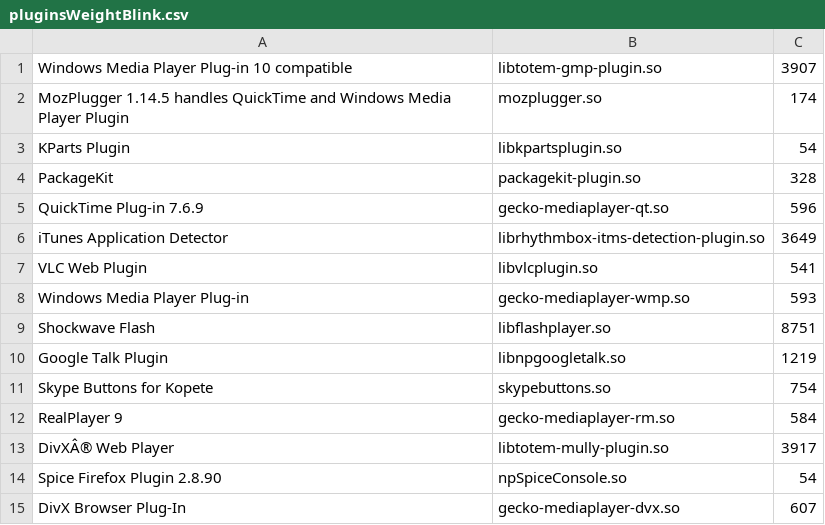
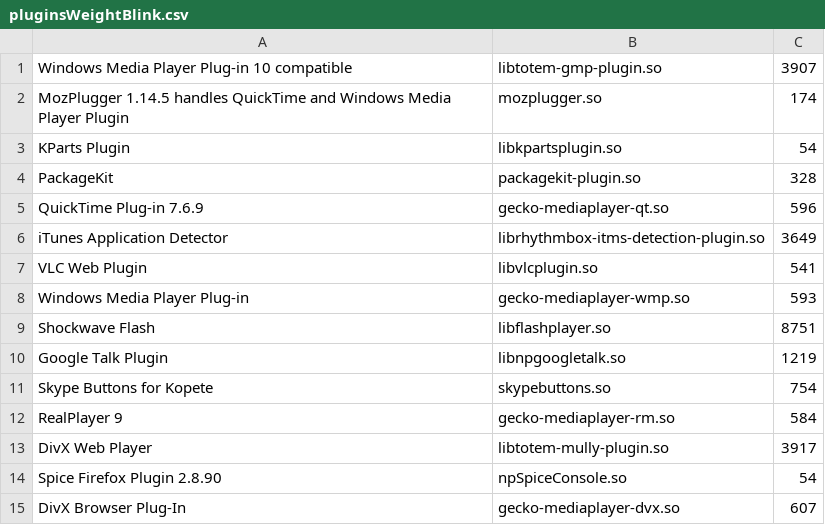
Before and after one commit to plaperdr/blink-docker, a CSV file: docker/os/fedora/ubuntu/pluginsWeightBlink.csv, drawn as a sheet.

Commit message:
Removed two characters that caused a crash in the Ubuntu container

```diff
--- a/docker/os/fedora/ubuntu/pluginsWeightBlink.csv
+++ b/docker/os/fedora/ubuntu/pluginsWeightBlink.csv
@@ -12,3 +12,3 @@ Skype Buttons for Kopete,skypebuttons.so,754
 RealPlayer 9,gecko-mediaplayer-rm.so,584
-DivXÂ® Web Player,libtotem-mully-plugin.so,3917
+DivX Web Player,libtotem-mully-plugin.so,3917
 Spice Firefox Plugin 2.8.90,npSpiceConsole.so,54
```
